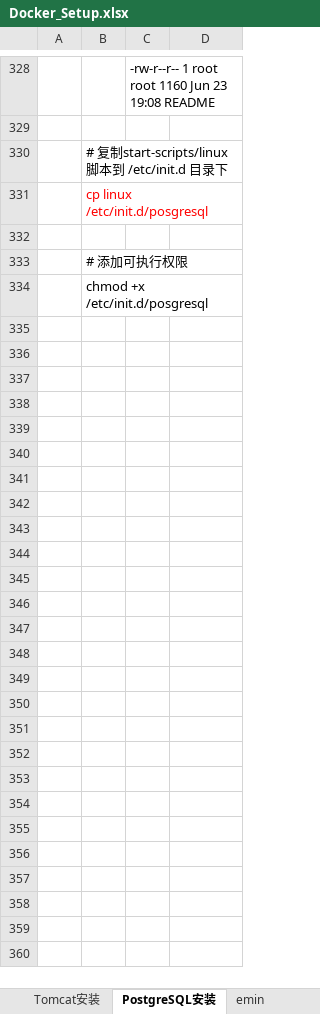
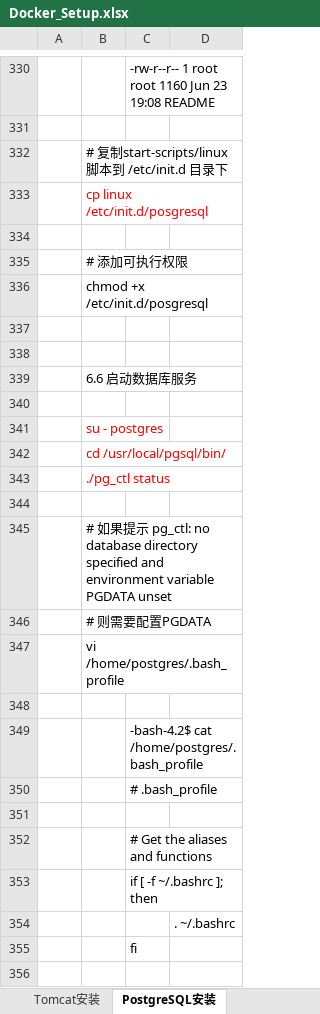
Before and after one commit to sokasyn/KnowledgeSet, an Excel workbook: Document/Docker/Docker_Setup.xlsx, sheet PostgreSQL安装, drawn as a sheet; only a part is shown, gaps mark what is left out; values as stored, in another font and other column widths than the file's, no borders; charts and pictures not drawn; the diff covers the shown part only; the diff names each change by its address in the sheet, - before the commit and + after, or states it on an @@ line.

Commit message:
Docker emin images

```diff
--- a/Document/Docker/Docker_Setup.xlsx (sheet PostgreSQL安装)
+++ b/Document/Docker/Docker_Setup.xlsx (sheet PostgreSQL安装)
+row 337: (empty)
+row 338: (empty)
+row 339:  | 6.6 启动数据库服务
+row 340: (empty)
+row 341:  | su - postgres
+row 342:  | cd /usr/local/pgsql/bin/
+row 343:  | ./pg_ctl status
+row 344: (empty)
+row 345:  | # 如果提示 pg_ctl: no database directory specified and environment variable PGDATA unset
+row 346:  | # 则需要配置PGDATA
+row 347:  | vi /home/postgres/.bash_profile
+row 348: (empty)
+row 349:  |  | -bash-4.2$ cat /home/postgres/.bash_profile
+row 350:  |  | # .bash_profile
+row 351: (empty)
+row 352:  |  | # Get the aliases and functions
+row 353:  |  | if [ -f ~/.bashrc ]; then
+row 354:  |  |  | . ~/.bashrc
+row 355:  |  | fi
+row 356: (empty)
```
Also changed, not shown: 75 added rows, 5 edited cells and cell formats elsewhere in this sheet, sheet 概述, sheet Tomcat安装, other sheet tabs, charts or pictures.
